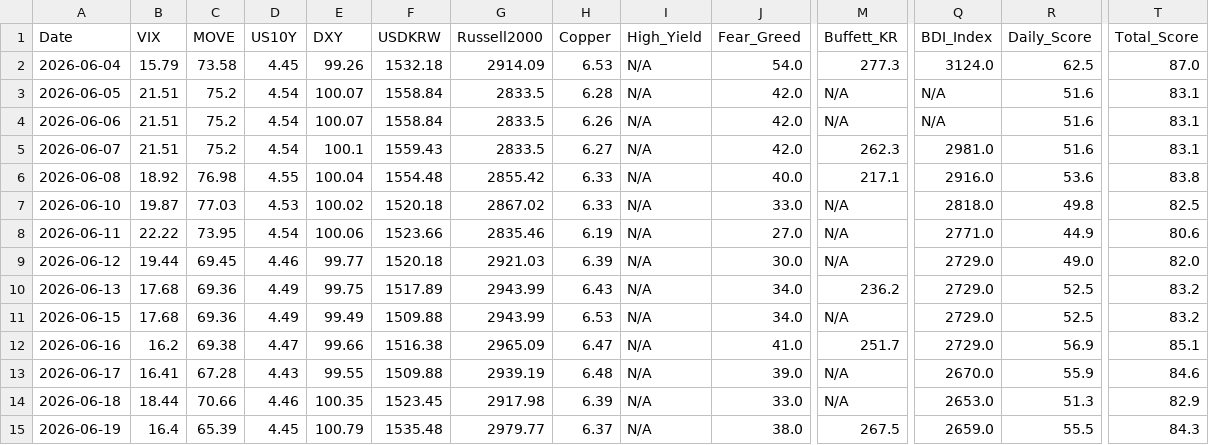
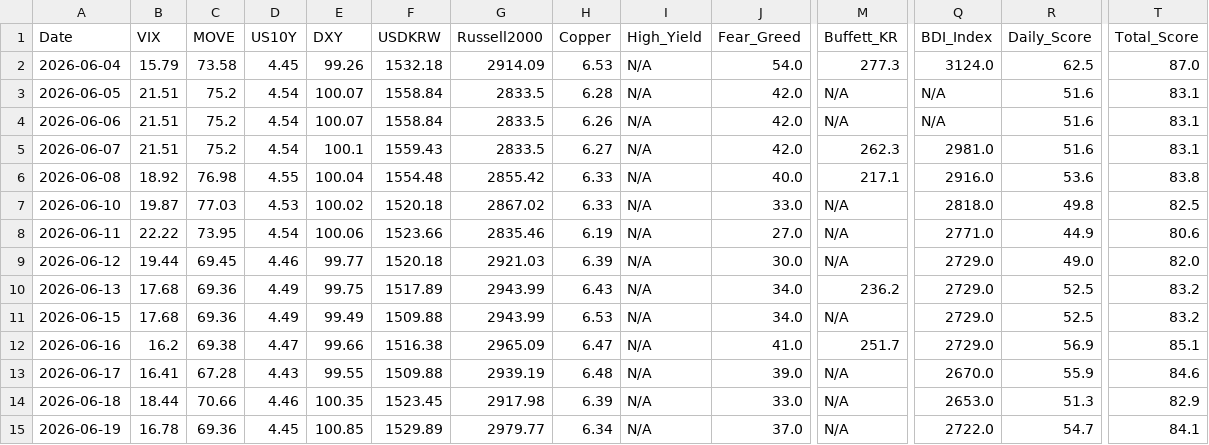
Before and after one commit to etech-symantec/stock, a CSV file: data/indicators.csv, drawn as a sheet; only a part is shown, gaps mark what is left out; the diff names each change by its address in the sheet, - before the commit and + after, or states it on an @@ line.

```diff
--- a/data/indicators.csv
+++ b/data/indicators.csv
-B15 (VIX): 16.4
+B15 (VIX): 16.78
-C15 (MOVE): 65.39
+C15 (MOVE): 69.36
-E15 (DXY): 100.79
+E15 (DXY): 100.85
-F15 (USDKRW): 1535.48
+F15 (USDKRW): 1529.89
-H15 (Copper): 6.37
+H15 (Copper): 6.34
-J15 (Fear_Greed): 38.0
+J15 (Fear_Greed): 37.0
-M15 (Buffett_KR): 267.5
+M15 (Buffett_KR): N/A
-Q15 (BDI_Index): 2659.0
+Q15 (BDI_Index): 2722.0
-R15 (Daily_Score): 55.5
+R15 (Daily_Score): 54.7
-T15 (Total_Score): 84.3
+T15 (Total_Score): 84.1
```
